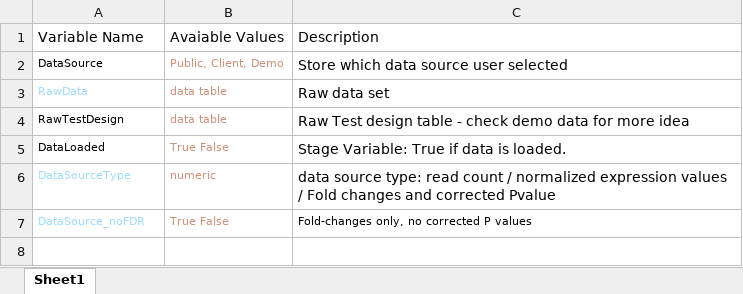
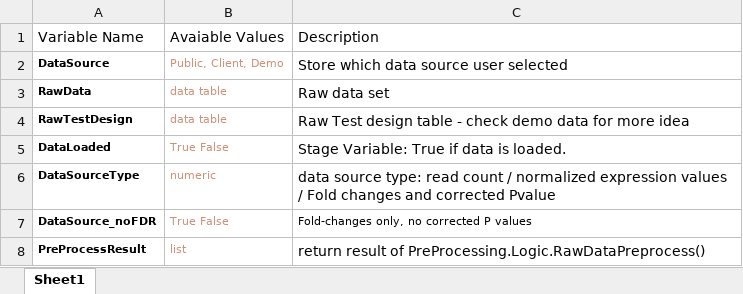
Before and after one commit to iDEP-SDSU/idep, an Excel workbook: docs/StoredVariableList.xlsx, sheet Sheet1, drawn as a sheet; values as stored, in another font and other column widths than the file's, no borders; table styles not drawn; the diff names each change by its address in the sheet, - before the commit and + after, or states it on an @@ line.

```diff
--- a/docs/StoredVariableList.xlsx (sheet Sheet1)
+++ b/docs/StoredVariableList.xlsx (sheet Sheet1)
-A2:A7 bold: off
+A2:A7 bold: on
-A3 text colour: #9CDCFE
+A3 text colour: black
-A6:A7 text colour: #9CDCFE
+A6:A7 text colour: black
+row 8: PreProcessResult | list | return result of PreProcessing.Logic.RawDataPreprocess()
```
Also changed, not shown: 5 other files.
